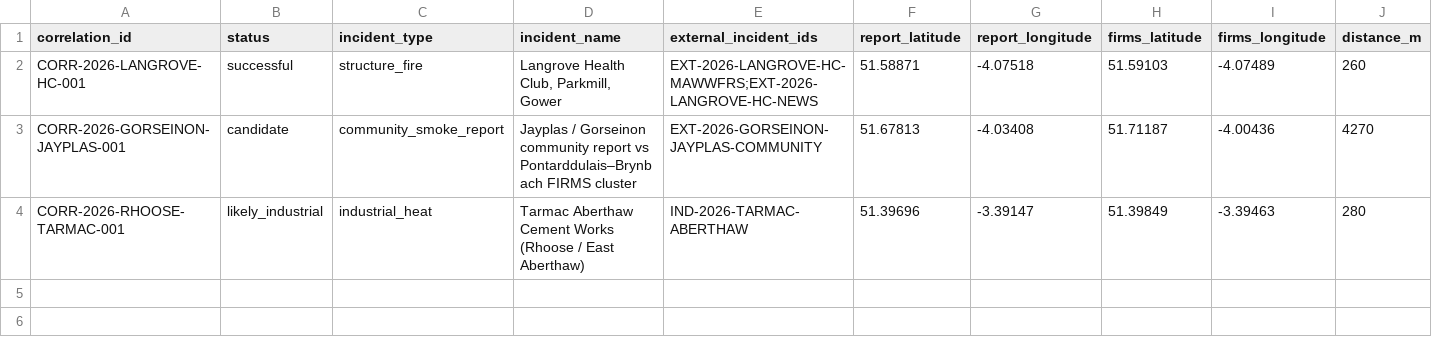
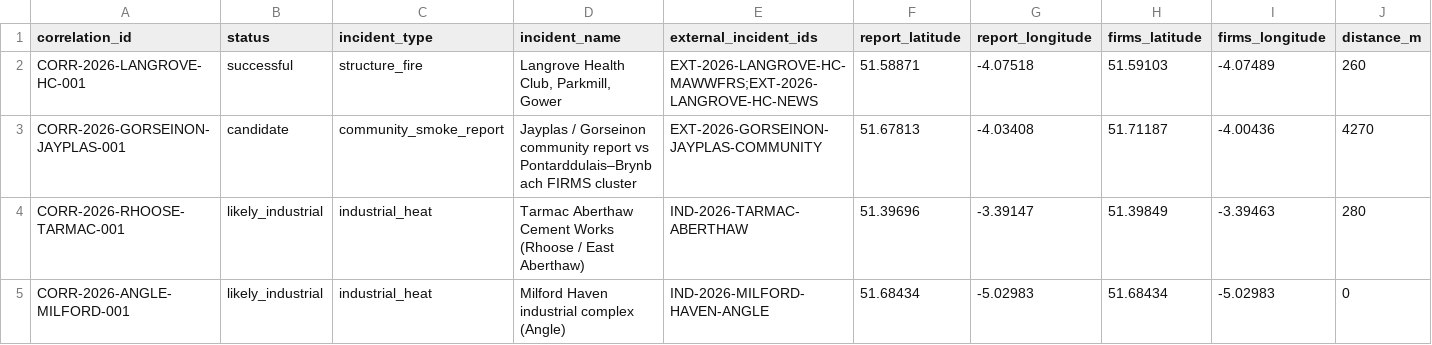
Before and after one commit to GwriPennar/hinsawdd-cymru, a CSV file: projects/006-wildfire-watch/data/reference/successful_correlations.csv, drawn as a sheet; only a part is shown; rows hold the shown columns only; the diff names each change by its address in the sheet, - before the commit and + after, or states it on an @@ line.

```diff
--- a/projects/006-wildfire-watch/data/reference/successful_correlations.csv
+++ b/projects/006-wildfire-watch/data/reference/successful_correlations.csv
+row 5: CORR-2026-ANGLE-MILFORD-001 | likely_industrial | industrial_heat | Milford Haven industrial complex (Angle) | IND-2026-MILFORD-HAVEN-ANGLE | 51.68434 | -5.02983 | 51.68434 | -5.02983 | 0
```
Also changed, not shown: projects/006-wildfire-watch/data/reference/known_industrial_heat_sources.csv, 1 other file.
